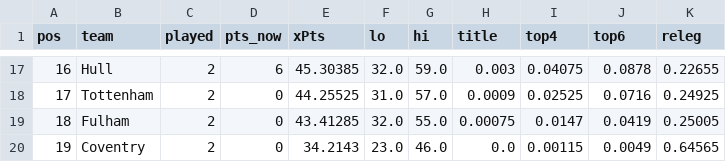
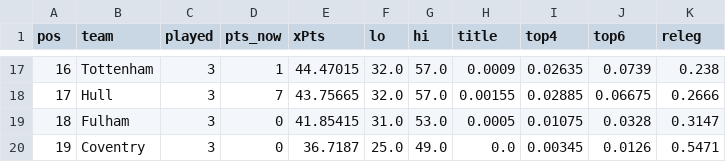
Before and after one commit to shanbhag003/pl-supercomputer, a CSV file: outputs/prediction_latest.csv, drawn as a sheet; only a part is shown, gaps mark what is left out; the diff covers the shown part only.

```diff
--- a/outputs/prediction_latest.csv
+++ b/outputs/prediction_latest.csv
@@ -17,4 +17,4 @@ pos,team,played,pts_now,xPts,lo,hi,title,top4,top6,releg
-16,Hull,2,6,45.30385,32.0,59.0,0.003,0.04075,0.0878,0.22655
-17,Tottenham,2,0,44.25525,31.0,57.0,0.0009,0.02525,0.0716,0.24925
-18,Fulham,2,0,43.41285,32.0,55.0,0.00075,0.0147,0.0419,0.25005
-19,Coventry,2,0,34.2143,23.0,46.0,0.0,0.00115,0.0049,0.64565
+16,Tottenham,3,1,44.47015,32.0,57.0,0.0009,0.02635,0.0739,0.238
+17,Hull,3,7,43.75665,32.0,57.0,0.00155,0.02885,0.06675,0.2666
+18,Fulham,3,0,41.85415,31.0,53.0,0.0005,0.01075,0.0328,0.3147
+19,Coventry,3,0,36.7187,25.0,49.0,0.0,0.00345,0.0126,0.5471
```
Also changed, not shown: 128 edited cells elsewhere in this file, outputs/match_predictions.csv, outputs/position_matrix.csv, 7 other files.
